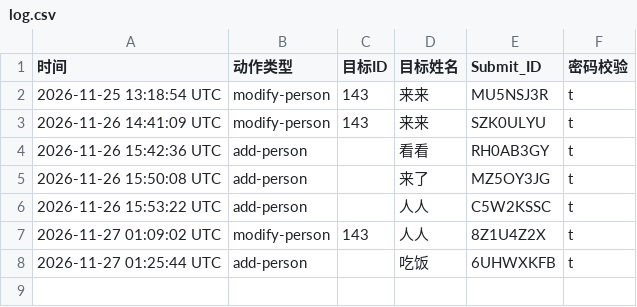
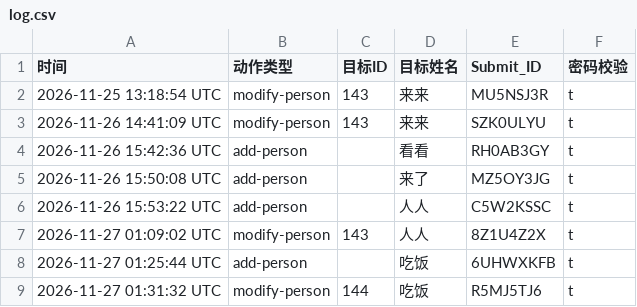
Before and after one commit to Zhang2Chong/jp, a CSV file: log.csv, drawn as a sheet; the diff names each change by its address in the sheet, - before the commit and + after, or states it on an @@ line.

Commit message:
log entry R5MJ5TJ6

```diff
--- a/log.csv
+++ b/log.csv
+row 9: 2026-11-27 01:31:32 UTC | modify-person | 144 | 吃饭 | R5MJ5TJ6 | t
```
